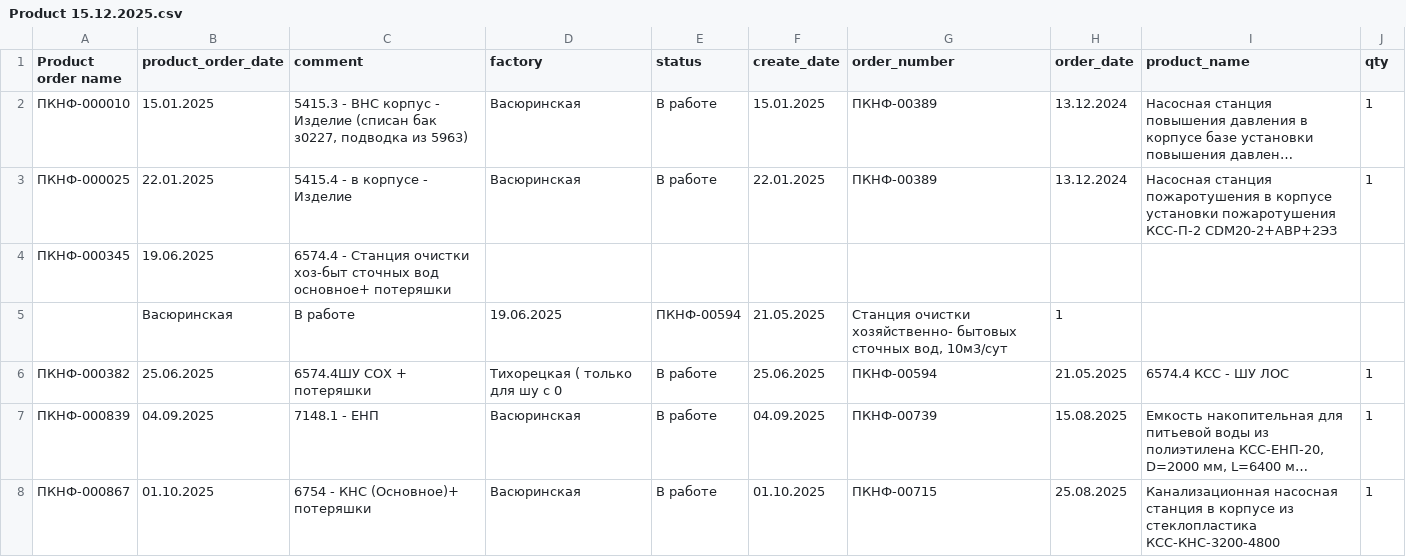
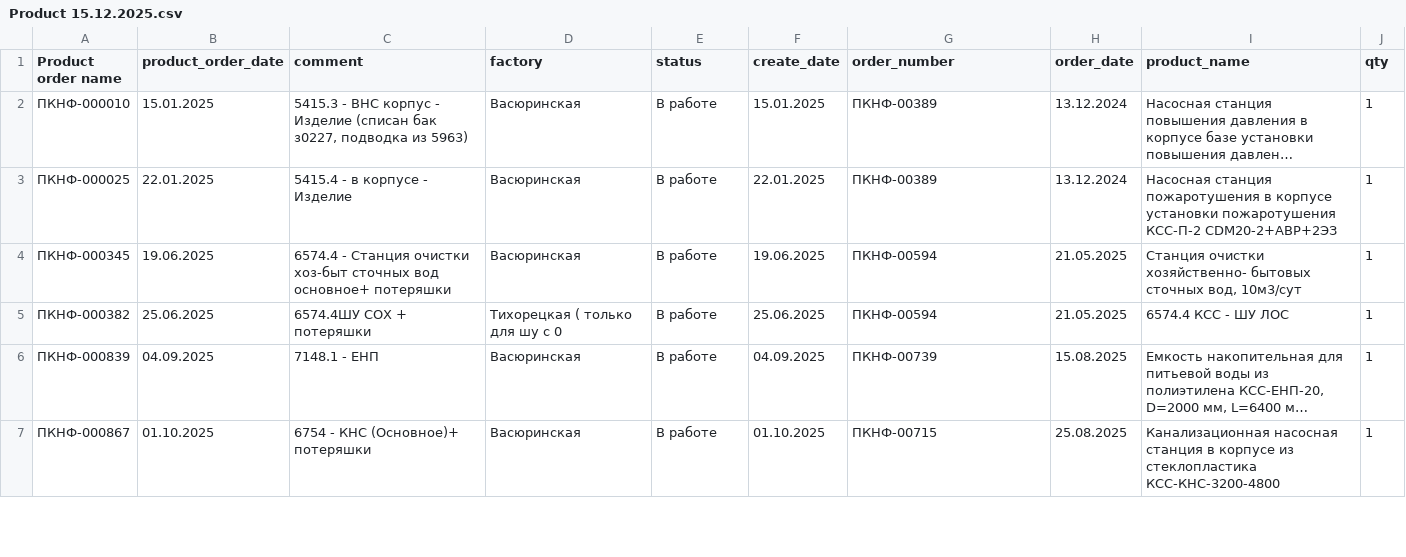
Before and after one commit to Filatov-Vasiliy/KssGroupPlanning, a CSV file: KssGroupPlanning/csv/Product 15.12.2025.csv, drawn as a sheet; only a part is shown; long unchanged cells end in ….

```diff
--- a/KssGroupPlanning/csv/Product 15.12.2025.csv
+++ b/KssGroupPlanning/csv/Product 15.12.2025.csv
@@ -3,4 +3,3 @@
 ПКНФ-000025;22.01.2025;5415.4 - в корпусе - Изделие;Васюринская;В работе;22.01.2025;ПКНФ-00389;13.12.2024;Насосная станция пожаротушения в корпусе установки пожаротушения КСС-П-2 CDM20-2+АВР+2ЭЗ;1
-ПКНФ-000345;19.06.2025;6574.4 - Станция очистки хоз-быт сточных вод основное+ потеряшки
-;Васюринская;В работе;19.06.2025;ПКНФ-00594 ;21.05.2025;Станция очистки хозяйственно- бытовых сточных вод, 10м3/сут;1
+ПКНФ-000345;19.06.2025;6574.4 - Станция очистки хоз-быт сточных вод основное+ потеряшки;Васюринская;В работе;19.06.2025;ПКНФ-00594 ;21.05.2025;Станция очистки хозяйственно- бытовых сточных вод, 10м3/сут;1
 ПКНФ-000382;25.06.2025;6574.4ШУ СОХ  + потеряшки;Тихорецкая ( только для шу с 0;В работе;25.06.2025;ПКНФ-00594 ;21.05.2025;6574.4 КСС - ШУ ЛОС;1
```
Also changed, not shown: KssGroupPlanning/csv/Order 15.12.2025.csv, 23 other files.
